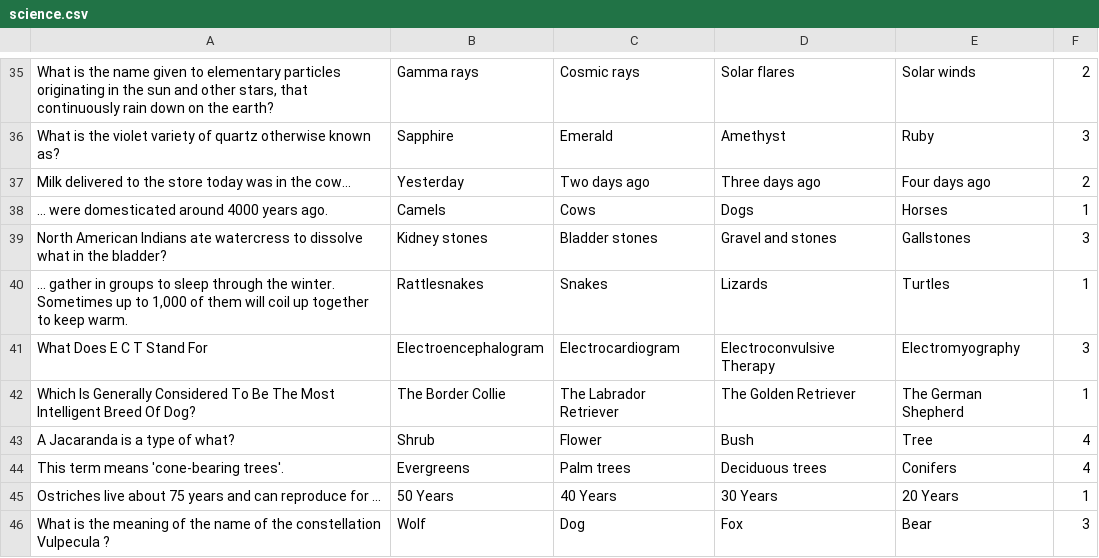
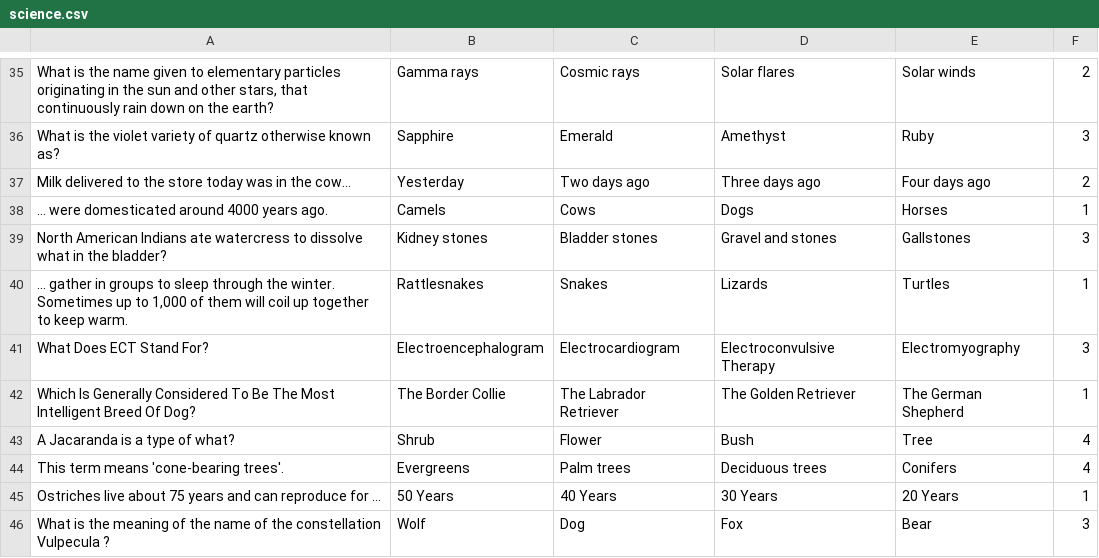
Before and after one commit to alanmaizon/glowing-five, a CSV file: static/csv/science.csv, drawn as a sheet; only a part is shown, gaps mark what is left out.

```diff
--- a/static/csv/science.csv
+++ b/static/csv/science.csv
@@ -40,3 +40,3 @@ North American Indians ate watercress to dissolve what in the bladder?;Kidney st
 ... gather in groups to sleep through the winter. Sometimes up to 1,000 of them will coil up together to keep warm.;Rattlesnakes;Snakes;Lizards;Turtles;1
-What Does E C T Stand For;Electroencephalogram;Electrocardiogram;Electroconvulsive Therapy;Electromyography;3
+What Does ECT Stand For?;Electroencephalogram;Electrocardiogram;Electroconvulsive Therapy;Electromyography;3
 Which Is Generally Considered To Be The Most Intelligent Breed Of Dog?;The Border Collie;The Labrador Retriever;The Golden Retriever;The German Shepherd;1
```
Also changed, not shown: static/csv/comedy.csv, static/csv/geography.csv, 1 other file.
